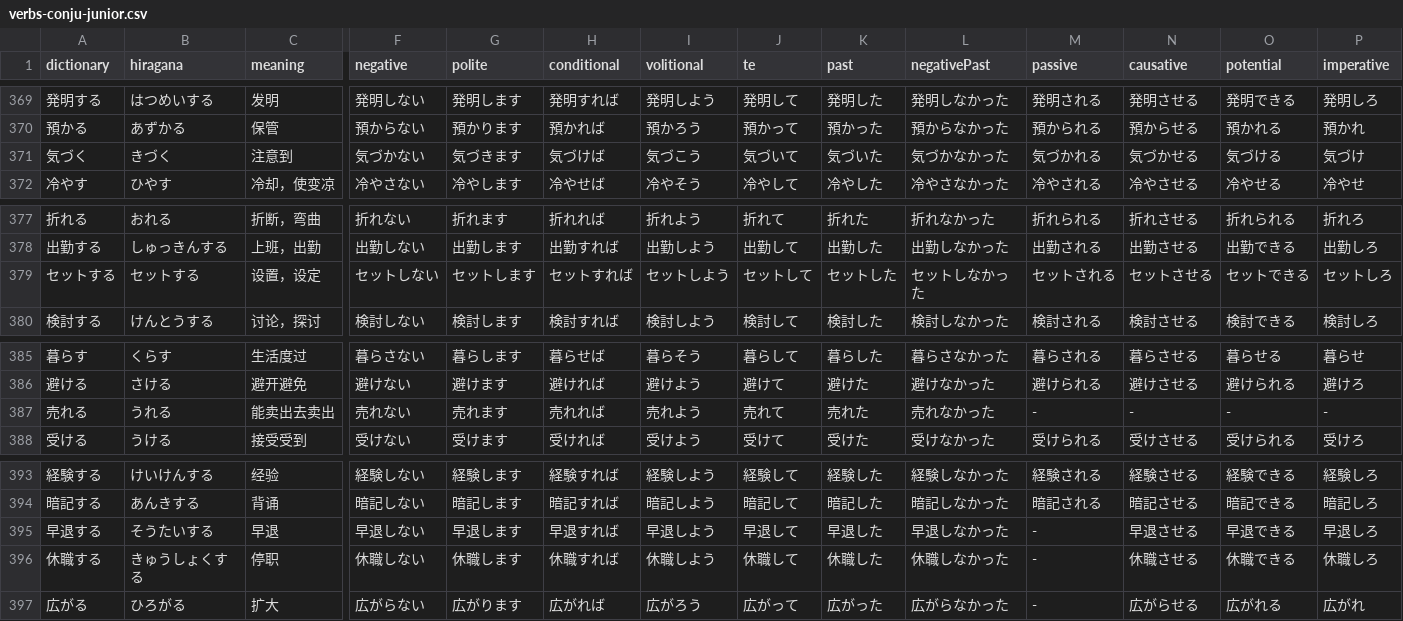
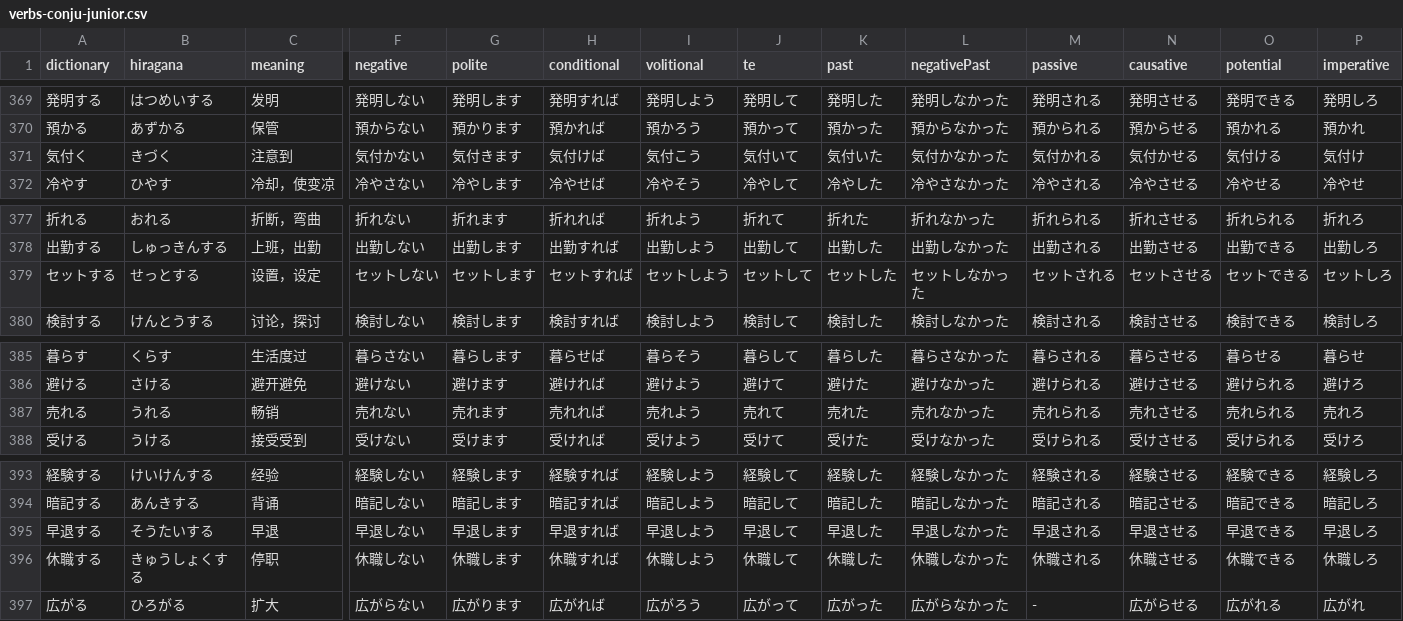
Before and after one commit to cencuansen/simple-pages, a CSV file: japanese/public/json/verbs-conju-junior.csv, drawn as a sheet; only a part is shown, gaps mark what is left out; the diff names each change by its address in the sheet, - before the commit and + after, or states it on an @@ line.

Commit message:
update japanese

```diff
--- a/japanese/public/json/verbs-conju-junior.csv
+++ b/japanese/public/json/verbs-conju-junior.csv
-A371 (dictionary): 気づく
+A371 (dictionary): 気付く
-F371 (negative): 気づかない
+F371 (negative): 気付かない
-G371 (polite): 気づきます
+G371 (polite): 気付きます
-H371 (conditional): 気づけば
+H371 (conditional): 気付けば
-I371 (volitional): 気づこう
+I371 (volitional): 気付こう
-J371 (te): 気づいて
+J371 (te): 気付いて
-K371 (past): 気づいた
+K371 (past): 気付いた
-L371 (negativePast): 気づかなかった
+L371 (negativePast): 気付かなかった
-M371 (passive): 気づかれる
+M371 (passive): 気付かれる
-N371 (causative): 気づかせる
+N371 (causative): 気付かせる
-O371 (potential): 気づける
+O371 (potential): 気付ける
-P371 (imperative): 気づけ
+P371 (imperative): 気付け
-B379 (hiragana): セットする
+B379 (hiragana): せっとする
-C387 (meaning): 能卖出去卖出
+C387 (meaning): 畅销
-M387 (passive): -
+M387 (passive): 売れられる
-N387 (causative): -
+N387 (causative): 売れさせる
-O387 (potential): -
+O387 (potential): 売れられる
-P387 (imperative): -
+P387 (imperative): 売れろ
-M395 (passive): -
+M395 (passive): 早退される
-M396 (passive): -
+M396 (passive): 休職される
```
